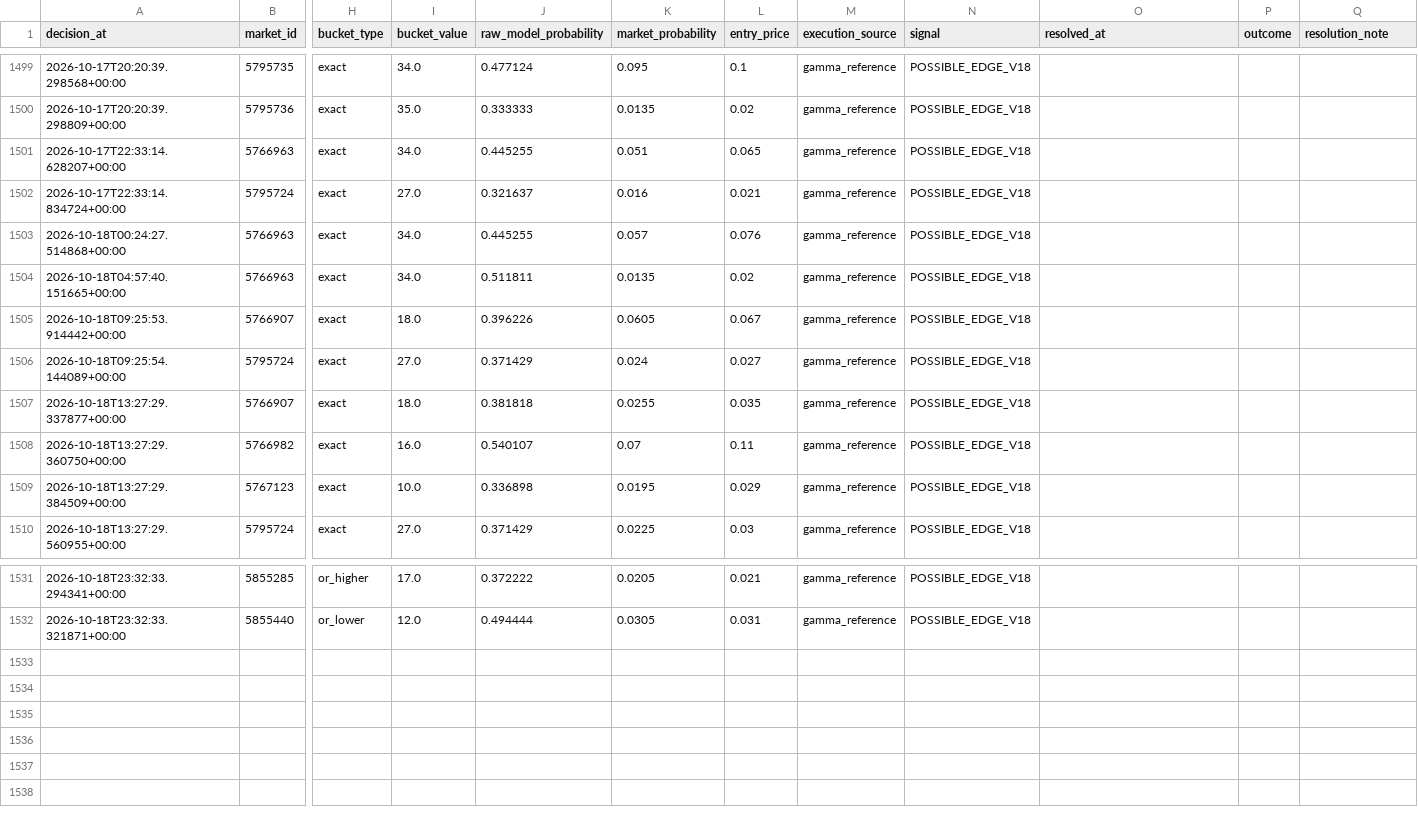
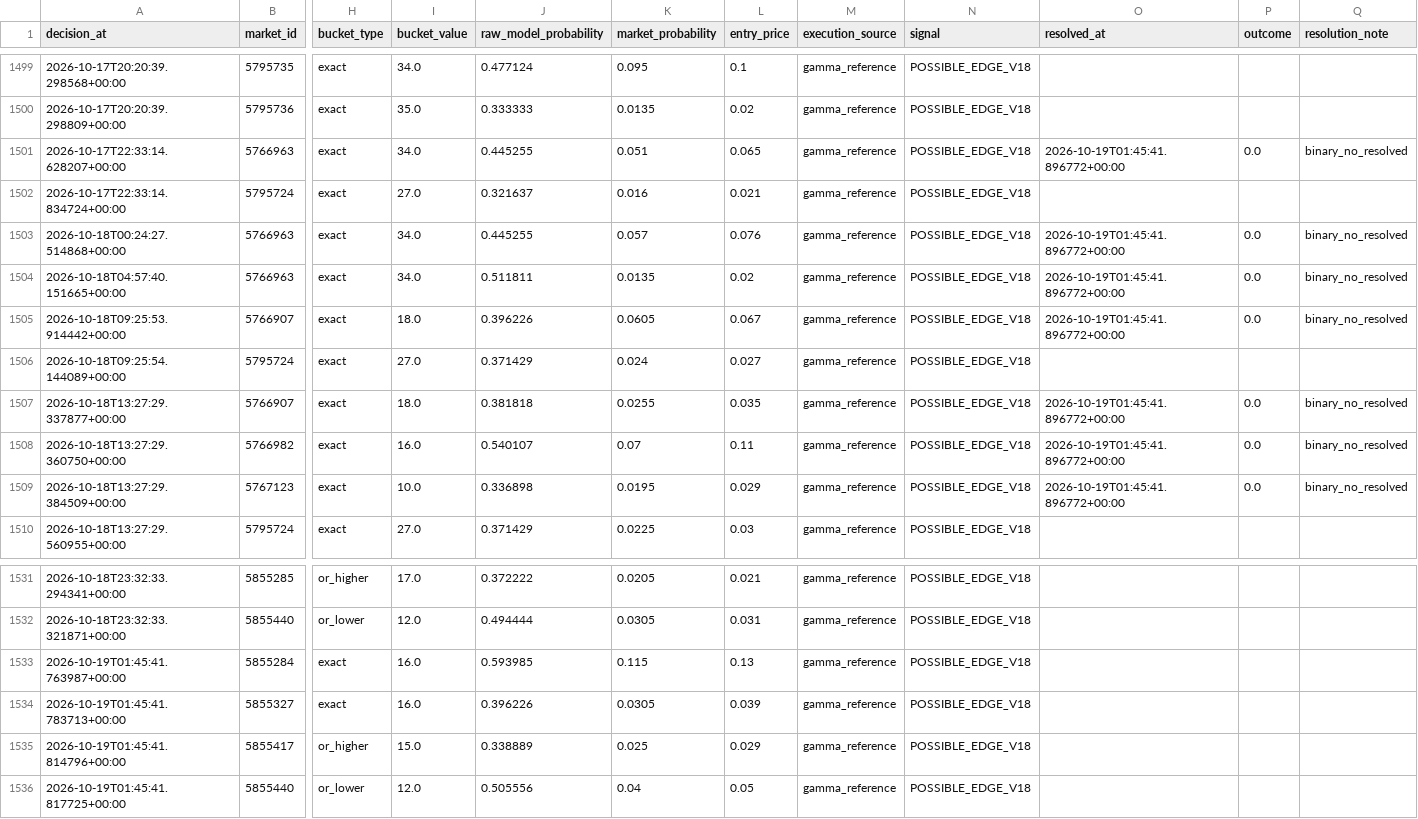
Before and after one commit to nelgibson836-png/PolymarketWeatherEdgeLab, a CSV file: data/edge/validation/v18_shadow_decisions.csv, drawn as a sheet; only a part is shown, gaps mark what is left out; rows hold the shown columns only; the diff covers the shown part only; the diff names each change by its address in the sheet, - before the commit and + after, or states it on an @@ line.

```diff
--- a/data/edge/validation/v18_shadow_decisions.csv
+++ b/data/edge/validation/v18_shadow_decisions.csv
-O1501 (resolved_at): (empty)
+O1501 (resolved_at): 2026-10-19T01:45:41.896772+00:00
-P1501 (outcome): (empty)
+P1501 (outcome): 0.0
-Q1501 (resolution_note): (empty)
+Q1501 (resolution_note): binary_no_resolved
-O1503:O1505 (resolved_at): (empty)
+O1503:O1505 (resolved_at): 2026-10-19T01:45:41.896772+00:00
-P1503:P1505 (outcome): (empty)
+P1503:P1505 (outcome): 0.0
-Q1503:Q1505 (resolution_note): (empty)
+Q1503:Q1505 (resolution_note): binary_no_resolved
-O1507:O1509 (resolved_at): (empty)
+O1507:O1509 (resolved_at): 2026-10-19T01:45:41.896772+00:00
-P1507:P1509 (outcome): (empty)
+P1507:P1509 (outcome): 0.0
-Q1507:Q1509 (resolution_note): (empty)
+Q1507:Q1509 (resolution_note): binary_no_resolved
+row 1533: 2026-10-19T01:45:41.763987+00:00 | 5855284 | exact | 16.0 | 0.593985 | 0.115 | 0.13 | gamma_reference | POSSIBLE_EDGE_V18
+row 1534: 2026-10-19T01:45:41.783713+00:00 | 5855327 | exact | 16.0 | 0.396226 | 0.0305 | 0.039 | gamma_reference | POSSIBLE_EDGE_V18
+row 1535: 2026-10-19T01:45:41.814796+00:00 | 5855417 | or_higher | 15.0 | 0.338889 | 0.025 | 0.029 | gamma_reference | POSSIBLE_EDGE_V18
+row 1536: 2026-10-19T01:45:41.817725+00:00 | 5855440 | or_lower | 12.0 | 0.505556 | 0.04 | 0.05 | gamma_reference | POSSIBLE_EDGE_V18
```
Also changed, not shown: 12 edited cells elsewhere in this file, 22 other files.
